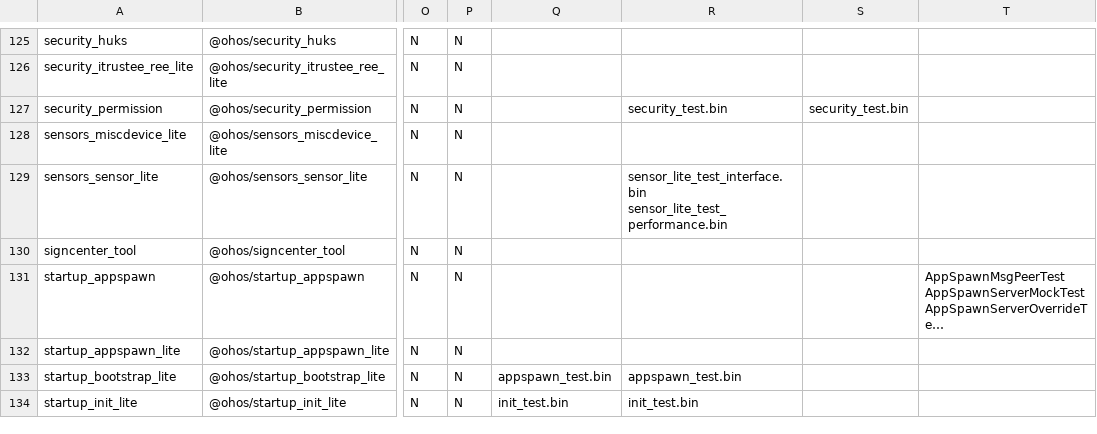
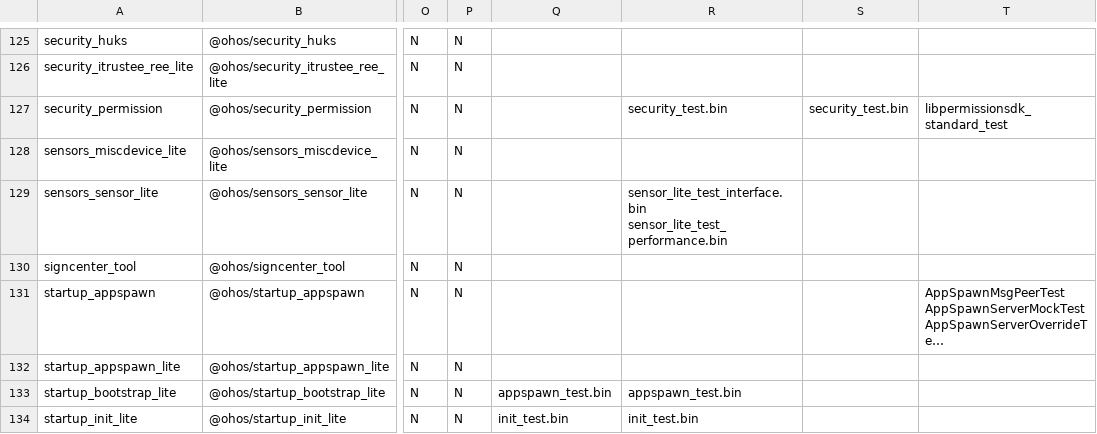
Before and after one commit to openharmony/manifest, a CSV file: matrix_product.csv, drawn as a sheet; only a part is shown, gaps mark what is left out; long unchanged cells end in …; the diff names each change by its address in the sheet, - before the commit and + after, or states it on an @@ line.

Commit message:
Add test case for permission manager.
Signed-off-by: songtao <songtao27@huawei.com>

```diff
--- a/matrix_product.csv
+++ b/matrix_product.csv
-T127: (empty)
+T127: libpermissionsdk_standard_test
```
